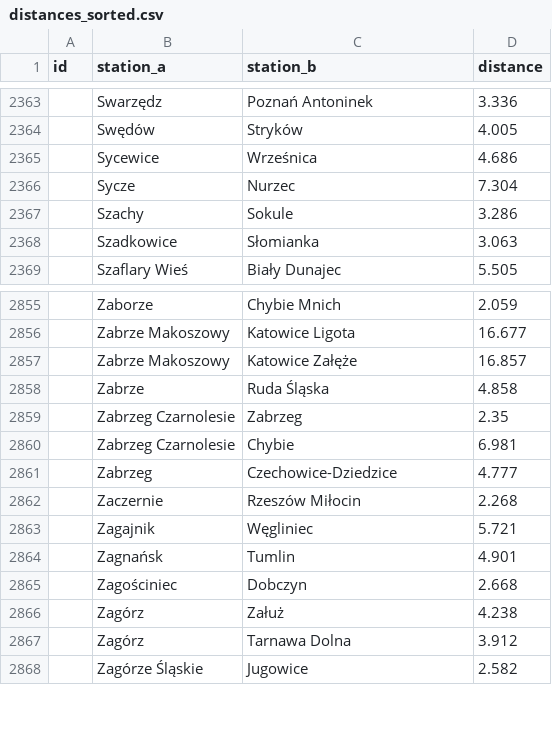
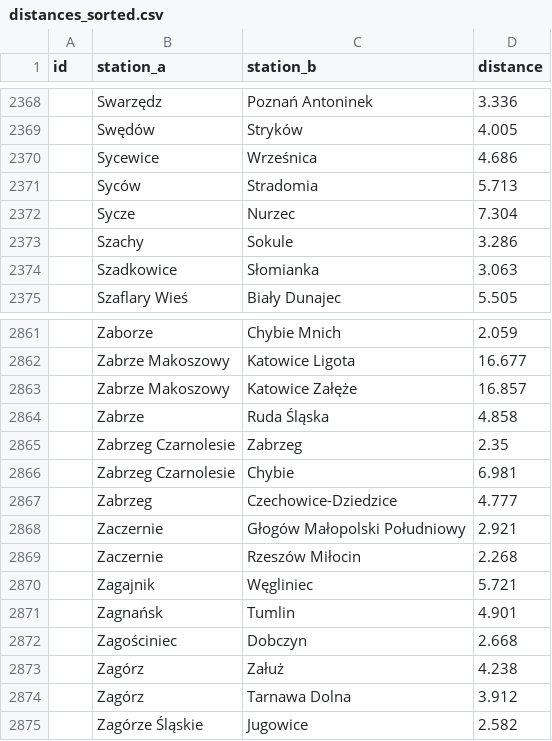
Before and after one commit to TeslaX93/pkp-distances, a CSV file: distances_sorted.csv, drawn as a sheet; only a part is shown, gaps mark what is left out; the diff covers the shown part only.

```diff
--- a/distances_sorted.csv
+++ b/distances_sorted.csv
@@ -2365,2 +2370,3 @@ id;station_a;station_b;distance
 ;Sycewice;Wrześnica;4.686
+;Syców;Stradomia;5.713
 ;Sycze;Nurzec;7.304
@@ -2861,2 +2867,3 @@ id;station_a;station_b;distance
 ;Zabrzeg;Czechowice-Dziedzice;4.777
+;Zaczernie;Głogów Małopolski Południowy;2.921
 ;Zaczernie;Rzeszów Miłocin;2.268
```
Also changed, not shown: 5 added rows elsewhere in this file, distances.csv, 1 other file.
